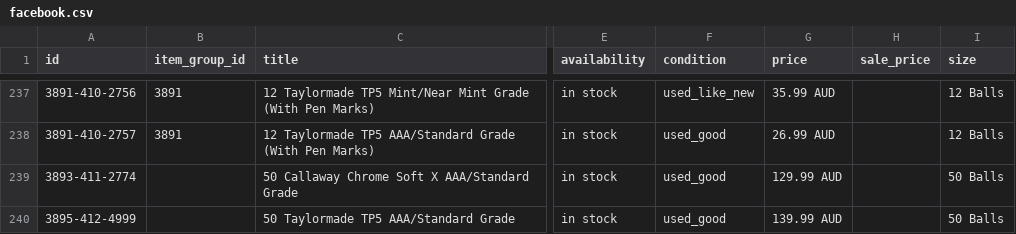
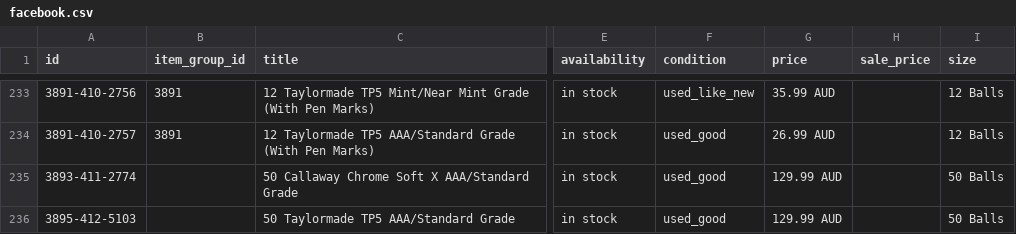
Before and after one commit to NavneetNairFj/catalog-feed, a CSV file: facebook.csv, drawn as a sheet; only a part is shown, gaps mark what is left out; addresses are those after the commit; the diff covers the shown part only; the diff names each change by its address in the sheet, - before the commit and + after, or states it on an @@ line.

```diff
--- a/facebook.csv
+++ b/facebook.csv
-A236 (id): 3895-412-4999
+A236 (id): 3895-412-5103
-G236 (price): 139.99 AUD
+G236 (price): 129.99 AUD
```
Also changed, not shown: 1 added row, 7 removed rows and 10 edited cells elsewhere in this file, 1 other file.
